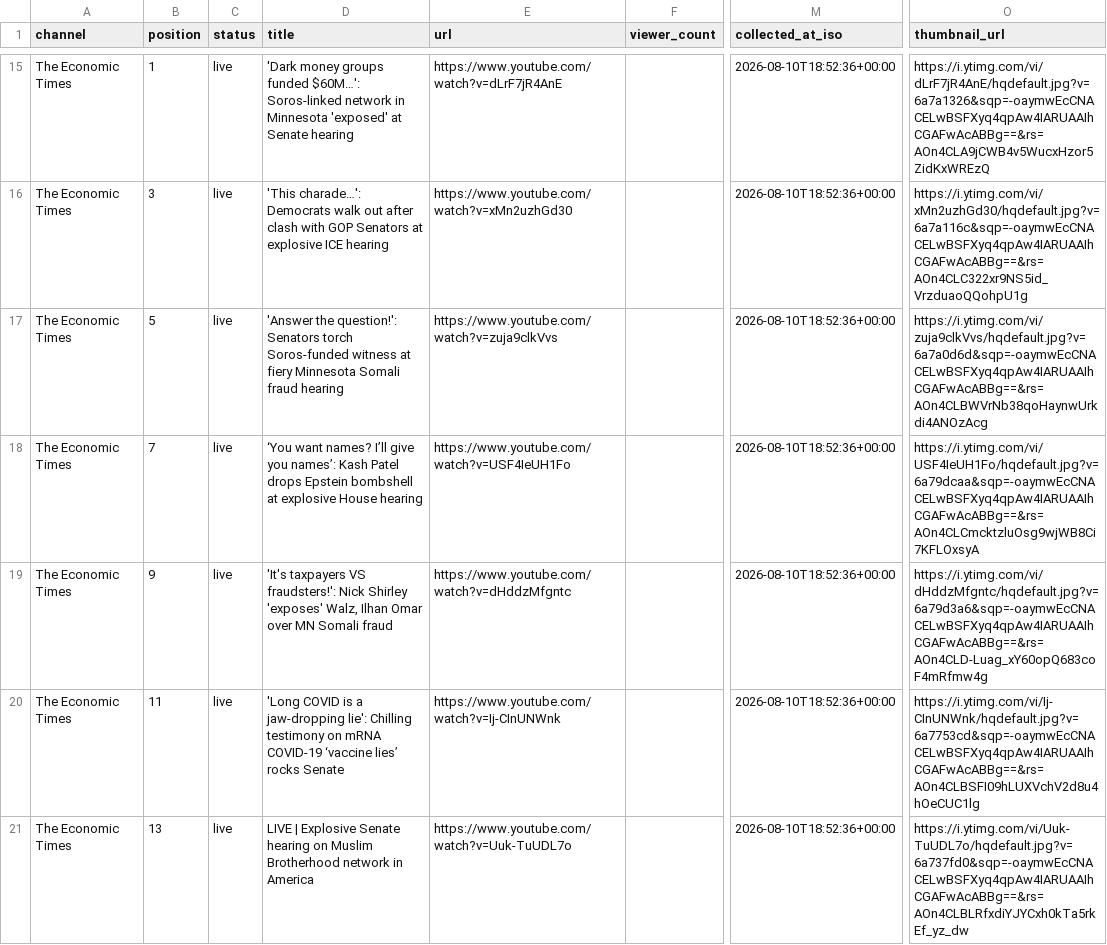
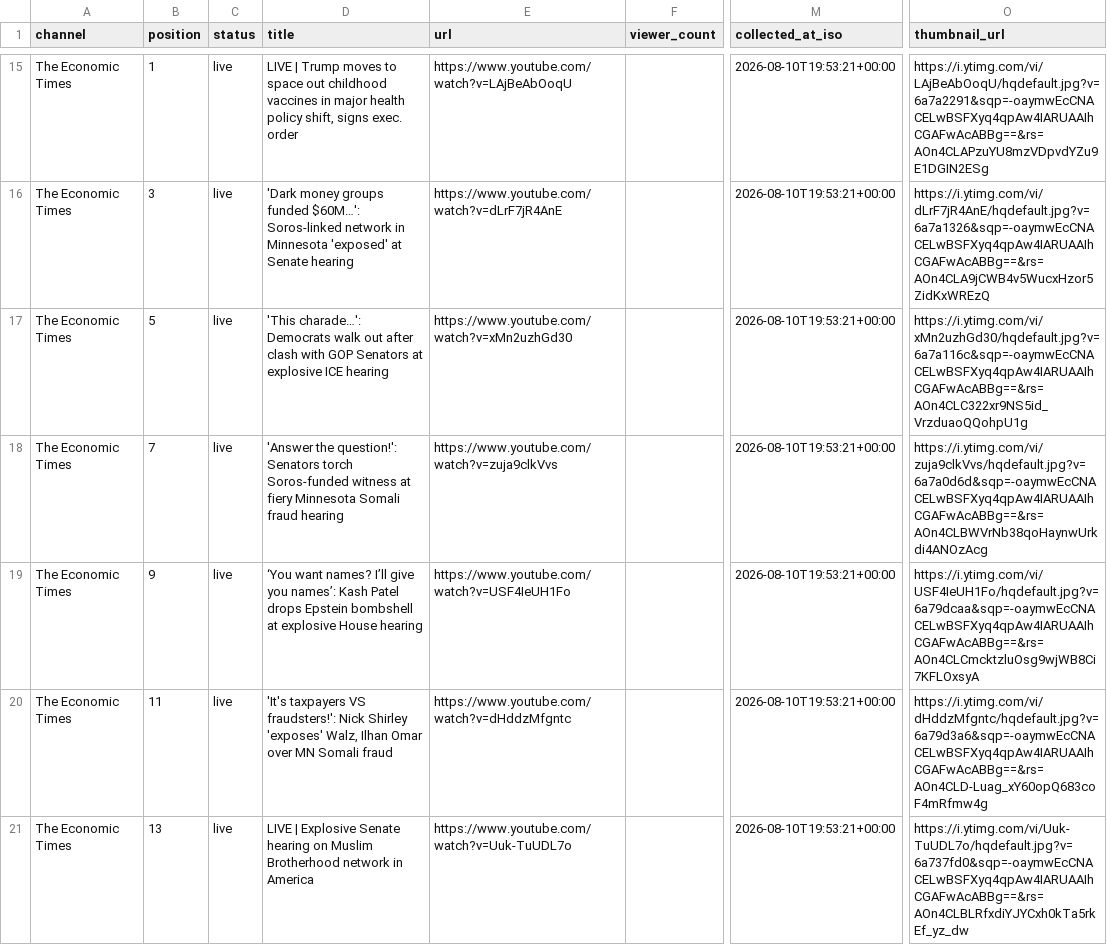
Before and after one commit to ishaangera-wq/YTTrackpu, a CSV file: cnbc_tv18_streams.csv, drawn as a sheet; only a part is shown, gaps mark what is left out; the diff covers the shown part only; the diff names each change by its address in the sheet, - before the commit and + after, or states it on an @@ line.

```diff
--- a/cnbc_tv18_streams.csv
+++ b/cnbc_tv18_streams.csv
-D15 (title): 'Dark money groups funded $60M…': Soros-linked network in Minnesota 'exposed' at Senate hearing
+D15 (title): LIVE | Trump moves to space out childhood vaccines in major health policy shift, signs exec. order
-E15 (url): https://www.youtube.com/watch?v=dLrF7jR4AnE
+E15 (url): https://www.youtube.com/watch?v=LAjBeAbOoqU
-M15:M21 (collected_at_iso): 2026-08-10T18:52:36+00:00
+M15:M21 (collected_at_iso): 2026-08-10T19:53:21+00:00
-O15 (thumbnail_url): https://i.ytimg.com/vi/dLrF7jR4AnE/hqdefault.jpg?v=6a7a1326&sqp=-oaymwEcCNACELwBSFXyq4qpAw4IARUAAIhCGAFwAcABBg==&rs=AOn4CLA9jCWB4v5WucxHzor5ZidKxWREzQ
+O15 (thumbnail_url): https://i.ytimg.com/vi/LAjBeAbOoqU/hqdefault.jpg?v=6a7a2291&sqp=-oaymwEcCNACELwBSFXyq4qpAw4IARUAAIhCGAFwAcABBg==&rs=AOn4CLAPzuYU8mzVDpvdYZu9E1DGIN2ESg
-D16 (title): 'This charade…': Democrats walk out after clash with GOP Senators at explosive ICE hearing
+D16 (title): 'Dark money groups funded $60M…': Soros-linked network in Minnesota 'exposed' at Senate hearing
-E16 (url): https://www.youtube.com/watch?v=xMn2uzhGd30
+E16 (url): https://www.youtube.com/watch?v=dLrF7jR4AnE
-O16 (thumbnail_url): https://i.ytimg.com/vi/xMn2uzhGd30/hqdefault.jpg?v=6a7a116c&sqp=-oaymwEcCNACELwBSFXyq4qpAw4IARUAAIhCGAFwAcABBg==&rs=AOn4CLC322xr9NS5id_VrzduaoQQohpU1g
+O16 (thumbnail_url): https://i.ytimg.com/vi/dLrF7jR4AnE/hqdefault.jpg?v=6a7a1326&sqp=-oaymwEcCNACELwBSFXyq4qpAw4IARUAAIhCGAFwAcABBg==&rs=AOn4CLA9jCWB4v5WucxHzor5ZidKxWREzQ
-D17 (title): 'Answer the question!': Senators torch Soros-funded witness at fiery Minnesota Somali fraud hearing
+D17 (title): 'This charade…': Democrats walk out after clash with GOP Senators at explosive ICE hearing
-E17 (url): https://www.youtube.com/watch?v=zuja9clkVvs
+E17 (url): https://www.youtube.com/watch?v=xMn2uzhGd30
-O17 (thumbnail_url): https://i.ytimg.com/vi/zuja9clkVvs/hqdefault.jpg?v=6a7a0d6d&sqp=-oaymwEcCNACELwBSFXyq4qpAw4IARUAAIhCGAFwAcABBg==&rs=AOn4CLBWVrNb38qoHaynwUrkdi4ANOzAcg
+O17 (thumbnail_url): https://i.ytimg.com/vi/xMn2uzhGd30/hqdefault.jpg?v=6a7a116c&sqp=-oaymwEcCNACELwBSFXyq4qpAw4IARUAAIhCGAFwAcABBg==&rs=AOn4CLC322xr9NS5id_VrzduaoQQohpU1g
-D18 (title): ‘You want names? I’ll give you names’: Kash Patel drops Epstein bombshell at explosive House hearing
+D18 (title): 'Answer the question!': Senators torch Soros-funded witness at fiery Minnesota Somali fraud hearing
-E18 (url): https://www.youtube.com/watch?v=USF4IeUH1Fo
+E18 (url): https://www.youtube.com/watch?v=zuja9clkVvs
-O18 (thumbnail_url): https://i.ytimg.com/vi/USF4IeUH1Fo/hqdefault.jpg?v=6a79dcaa&sqp=-oaymwEcCNACELwBSFXyq4qpAw4IARUAAIhCGAFwAcABBg==&rs=AOn4CLCmcktzluOsg9wjWB8Ci7KFLOxsyA
+O18 (thumbnail_url): https://i.ytimg.com/vi/zuja9clkVvs/hqdefault.jpg?v=6a7a0d6d&sqp=-oaymwEcCNACELwBSFXyq4qpAw4IARUAAIhCGAFwAcABBg==&rs=AOn4CLBWVrNb38qoHaynwUrkdi4ANOzAcg
-D19 (title): 'It's taxpayers VS fraudsters!': Nick Shirley 'exposes' Walz, Ilhan Omar over MN Somali fraud
+D19 (title): ‘You want names? I’ll give you names’: Kash Patel drops Epstein bombshell at explosive House hearing
-E19 (url): https://www.youtube.com/watch?v=dHddzMfgntc
+E19 (url): https://www.youtube.com/watch?v=USF4IeUH1Fo
-O19 (thumbnail_url): https://i.ytimg.com/vi/dHddzMfgntc/hqdefault.jpg?v=6a79d3a6&sqp=-oaymwEcCNACELwBSFXyq4qpAw4IARUAAIhCGAFwAcABBg==&rs=AOn4CLD-Luag_xY60opQ683coF4mRfmw4g
+O19 (thumbnail_url): https://i.ytimg.com/vi/USF4IeUH1Fo/hqdefault.jpg?v=6a79dcaa&sqp=-oaymwEcCNACELwBSFXyq4qpAw4IARUAAIhCGAFwAcABBg==&rs=AOn4CLCmcktzluOsg9wjWB8Ci7KFLOxsyA
-D20 (title): 'Long COVID is a jaw-dropping lie': Chilling testimony on mRNA COVID-19 ‘vaccine lies’ rocks Senate
+D20 (title): 'It's taxpayers VS fraudsters!': Nick Shirley 'exposes' Walz, Ilhan Omar over MN Somali fraud
-E20 (url): https://www.youtube.com/watch?v=Ij-CInUNWnk
+E20 (url): https://www.youtube.com/watch?v=dHddzMfgntc
-O20 (thumbnail_url): https://i.ytimg.com/vi/Ij-CInUNWnk/hqdefault.jpg?v=6a7753cd&sqp=-oaymwEcCNACELwBSFXyq4qpAw4IARUAAIhCGAFwAcABBg==&rs=AOn4CLBSFI09hLUXVchV2d8u4hOeCUC1lg
+O20 (thumbnail_url): https://i.ytimg.com/vi/dHddzMfgntc/hqdefault.jpg?v=6a79d3a6&sqp=-oaymwEcCNACELwBSFXyq4qpAw4IARUAAIhCGAFwAcABBg==&rs=AOn4CLD-Luag_xY60opQ683coF4mRfmw4g
```
Also changed, not shown: 2 added rows, 3 removed rows and 28 edited cells elsewhere in this file, 2 other files.
